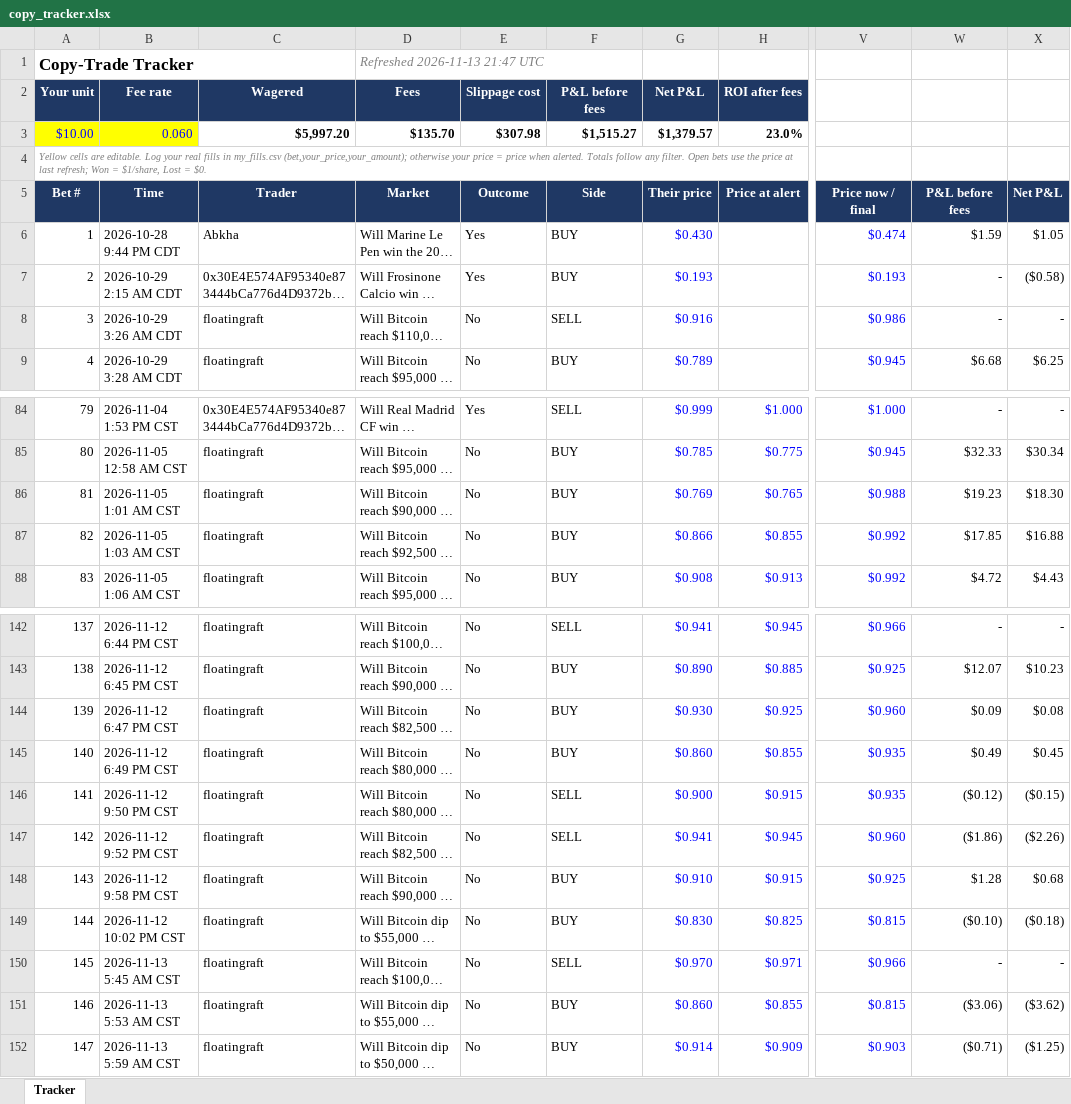
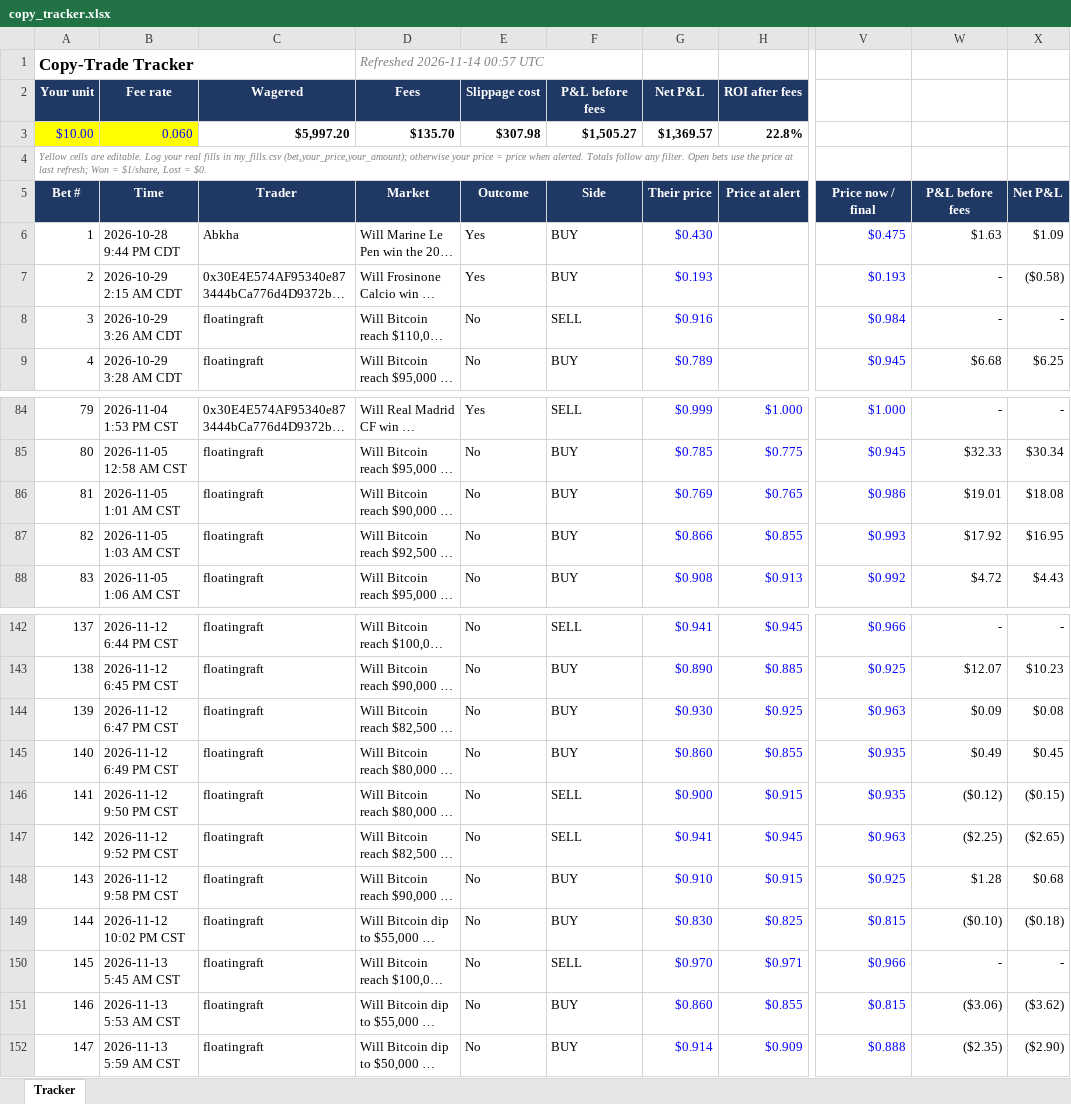
Before and after one commit to domc47/bethub, an Excel workbook: copy_tracker.xlsx, sheet Tracker, drawn as a sheet; only a part is shown, gaps mark what is left out; long unchanged cells end in …; values as stored, in another font and other column widths than the file's, no borders; charts and pictures not drawn; the diff covers the shown part only; the diff names each change by its address in the sheet, - before the commit and + after, or states it on an @@ line.

```diff
--- a/copy_tracker.xlsx (sheet Tracker)
+++ b/copy_tracker.xlsx (sheet Tracker)
-D1 (Market): Refreshed 2026-11-13 21:47 UTC
+D1 (Market): Refreshed 2026-11-14 00:57 UTC
-F3 (Side): $1,515.27
+F3 (Side): $1,505.27
-G3 (Their price): $1,379.57
+G3 (Their price): $1,369.57
-H3 (Price at alert): 23.0%
+H3 (Price at alert): 22.8%
-V6 (Price now / final): $0.474
+V6 (Price now / final): $0.475
-W6 (P&L before fees): $1.59
+W6 (P&L before fees): $1.63
-X6 (Net P&L): $1.05
+X6 (Net P&L): $1.09
-V8 (Price now / final): $0.986
+V8 (Price now / final): $0.984
-V86 (Price now / final): $0.988
+V86 (Price now / final): $0.986
-W86 (P&L before fees): $19.23
+W86 (P&L before fees): $19.01
-X86 (Net P&L): $18.30
+X86 (Net P&L): $18.08
-V87 (Price now / final): $0.992
+V87 (Price now / final): $0.993
-W87 (P&L before fees): $17.85
+W87 (P&L before fees): $17.92
-X87 (Net P&L): $16.88
+X87 (Net P&L): $16.95
-V144 (Price now / final): $0.960
+V144 (Price now / final): $0.963
-V147 (Price now / final): $0.960
+V147 (Price now / final): $0.963
-W147 (P&L before fees): ($1.86)
+W147 (P&L before fees): ($2.25)
-X147 (Net P&L): ($2.26)
+X147 (Net P&L): ($2.65)
-V152 (Price now / final): $0.903
+V152 (Price now / final): $0.888
-W152 (P&L before fees): ($0.71)
+W152 (P&L before fees): ($2.35)
-X152 (Net P&L): ($1.25)
+X152 (Net P&L): ($2.90)
```
Also changed, not shown: 42 edited cells elsewhere in this sheet.
